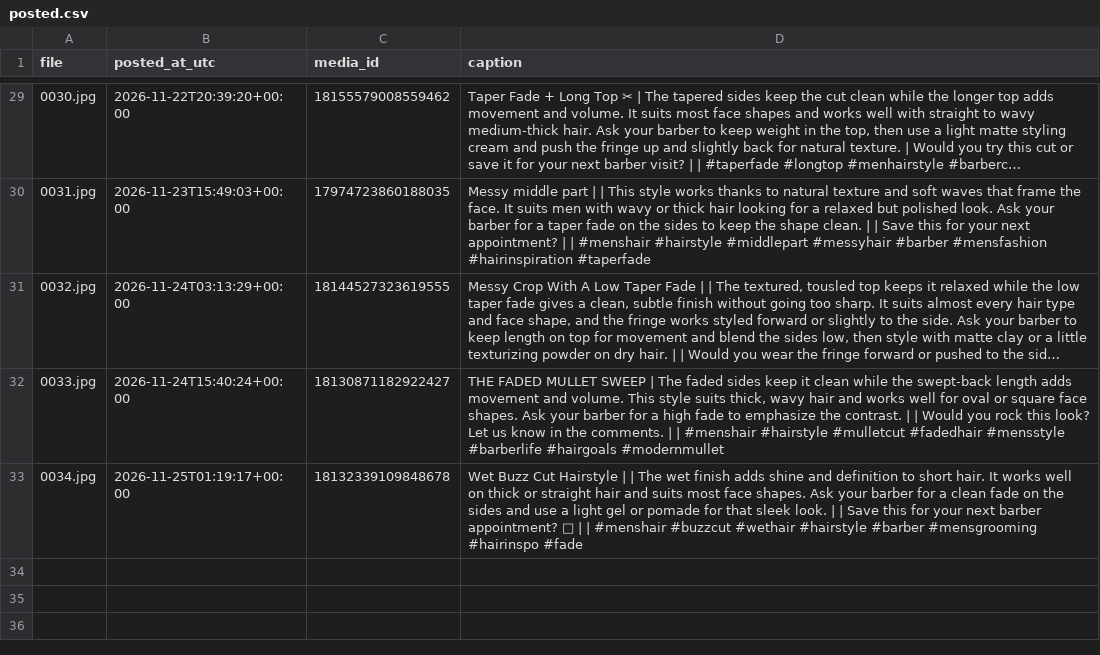
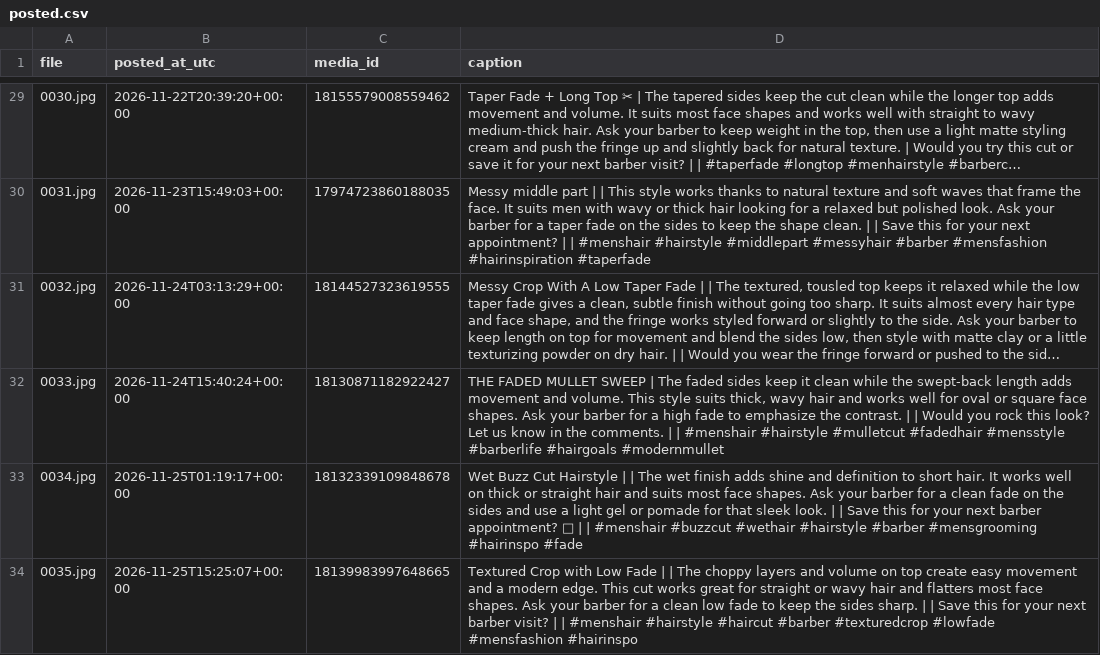
Before and after one commit to mrkevin453/ig-test-images-new, a CSV file: posted.csv, drawn as a sheet; only a part is shown, gaps mark what is left out; long unchanged cells end in ….

```diff
--- a/posted.csv
+++ b/posted.csv
@@ -33 +33,2 @@ file,posted_at_utc,media_id,caption
 0034.jpg,2026-11-25T01:19:17+00:00,18132339109848678,Wet Buzz Cut Hairstyle |  | The wet finish adds shine and definition to short hair. It works well on thick or straight hair and suits most face shapes. Ask your barber for a clean fade on the sides and use a light gel or pomade for that sleek look. |  | Save this for your next barber appointment? 💈 |  | #menshair #buzzcut #wethair #hairstyle #barber #mensgrooming #hairinspo #fade
+0035.jpg,2026-11-25T15:25:07+00:00,18139983997648665,Textured Crop with Low Fade |  | The choppy layers and volume on top create easy movement and a modern edge. This cut works great for straight or wavy hair and flatters most face shapes. Ask your barber for a clean low fade to keep the sides sharp. |  | Save this for your next barber visit? |  | #menshair #hairstyle #haircut #barber #texturedcrop #lowfade #mensfashion #hairinspo
```
